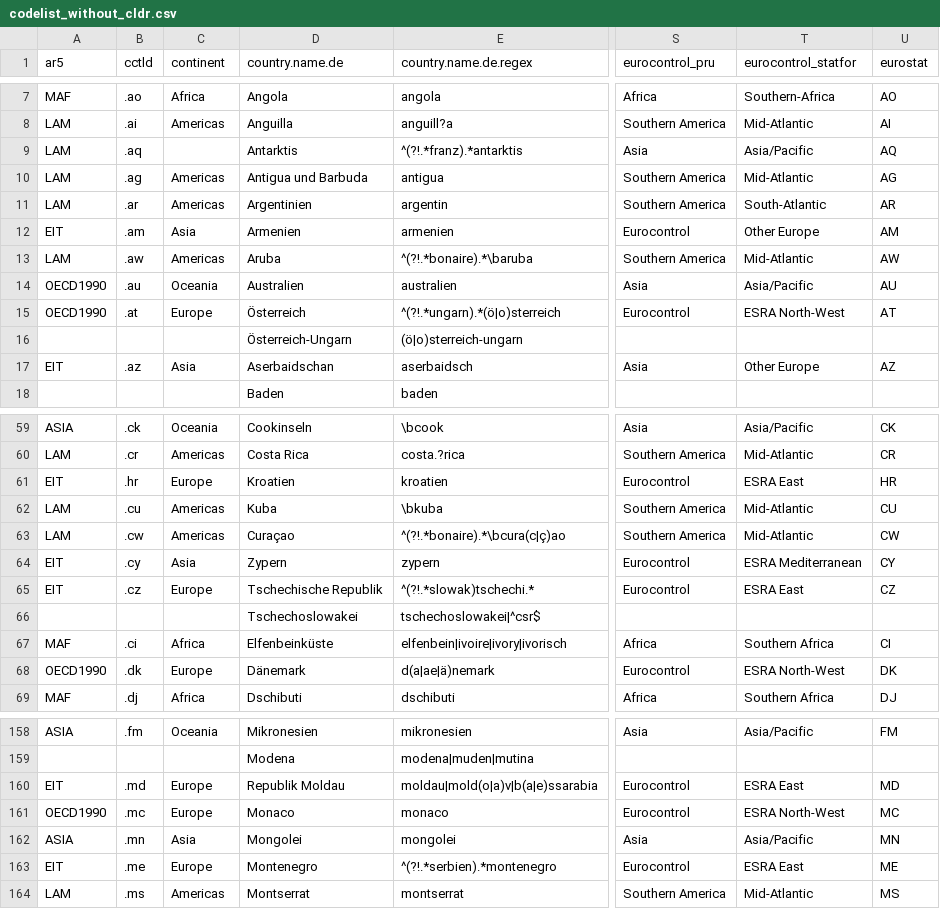
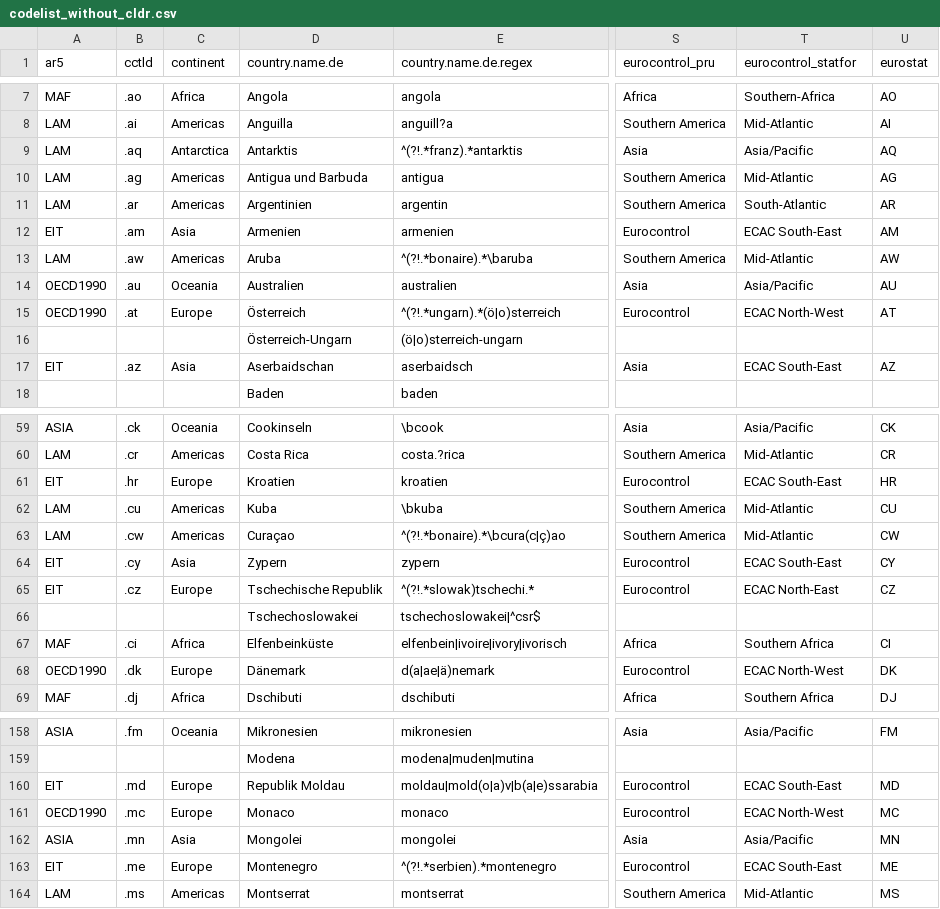
Before and after one commit to vincentarelbundock/countrycode, a CSV file: dictionary/codelist_without_cldr.csv, drawn as a sheet; only a part is shown, gaps mark what is left out; the diff covers the shown part only; the diff names each change by its address in the sheet, - before the commit and + after, or states it on an @@ line.

Commit message:
issue Antarctica has no continent #353

```diff
--- a/dictionary/codelist_without_cldr.csv
+++ b/dictionary/codelist_without_cldr.csv
-C9 (continent): (empty)
+C9 (continent): Antarctica
-T12 (eurocontrol_statfor): Other Europe
+T12 (eurocontrol_statfor): ECAC South-East
-T15 (eurocontrol_statfor): ESRA North-West
+T15 (eurocontrol_statfor): ECAC North-West
-T17 (eurocontrol_statfor): Other Europe
+T17 (eurocontrol_statfor): ECAC South-East
-T61 (eurocontrol_statfor): ESRA East
+T61 (eurocontrol_statfor): ECAC South-East
-T64 (eurocontrol_statfor): ESRA Mediterranean
+T64 (eurocontrol_statfor): ECAC South-East
-T65 (eurocontrol_statfor): ESRA East
+T65 (eurocontrol_statfor): ECAC North-East
-T68 (eurocontrol_statfor): ESRA North-West
+T68 (eurocontrol_statfor): ECAC North-West
-T160 (eurocontrol_statfor): ESRA East
+T160 (eurocontrol_statfor): ECAC South-East
-T161 (eurocontrol_statfor): ESRA North-West
+T161 (eurocontrol_statfor): ECAC North-West
-T163 (eurocontrol_statfor): ESRA East
+T163 (eurocontrol_statfor): ECAC South-East
```
Also changed, not shown: 43 edited cells elsewhere in this file, 4 other files.
